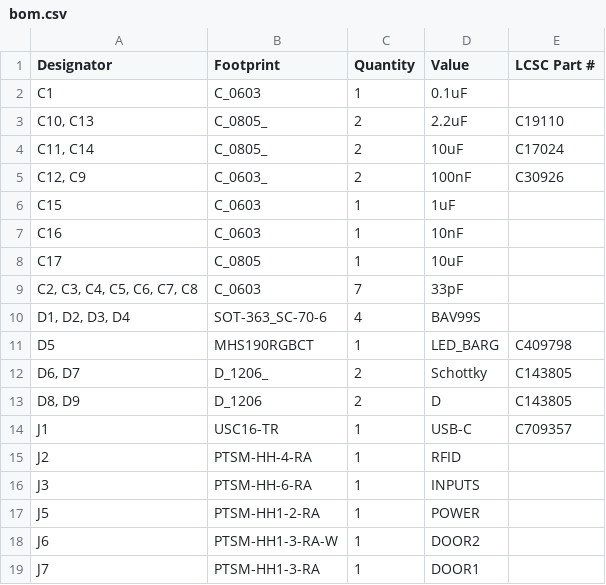
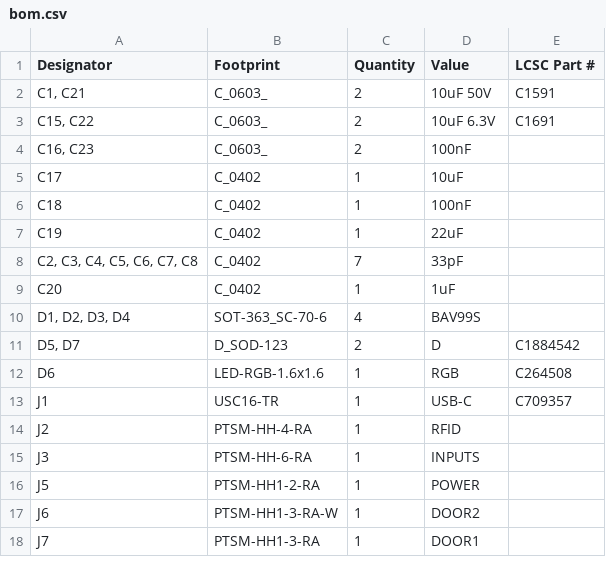
Before and after one commit to revk/SolarSystem, a CSV file: PCB/Access2/production/bom.csv, drawn as a sheet; only a part is shown; the diff covers the shown part only.

```diff
--- a/PCB/Access2/production/bom.csv
+++ b/PCB/Access2/production/bom.csv
@@ -1,14 +1,13 @@
 Designator,Footprint,Quantity,Value,LCSC Part #
-C1,C_0603,1,0.1uF,
-"C10, C13",C_0805_,2,2.2uF,C19110
-"C11, C14",C_0805_,2,10uF,C17024
-"C12, C9",C_0603_,2,100nF,C30926
-C15,C_0603,1,1uF,
-C16,C_0603,1,10nF,
-C17,C_0805,1,10uF,
-"C2, C3, C4, C5, C6, C7, C8",C_0603,7,33pF,
+"C1, C21",C_0603_,2,10uF 50V,C1591
+"C15, C22",C_0603_,2,10uF 6.3V,C1691
+"C16, C23",C_0603_,2,100nF,
+C17,C_0402,1,10uF,
+C18,C_0402,1,100nF,
+C19,C_0402,1,22uF,
+"C2, C3, C4, C5, C6, C7, C8",C_0402,7,33pF,
+C20,C_0402,1,1uF,
 "D1, D2, D3, D4",SOT-363_SC-70-6,4,BAV99S,
-D5,MHS190RGBCT,1,LED_BARG,C409798
-"D6, D7",D_1206_,2,Schottky,C143805
-"D8, D9",D_1206,2,D,C143805
+"D5, D7",D_SOD-123,2,D,C1884542
+D6,LED-RGB-1.6x1.6,1,RGB,C264508
 J1,USC16-TR,1,USB-C,C709357
```
Also changed, not shown: 11 added rows, 13 removed rows and 5 edited cells elsewhere in this file, PCB/Access1/production/bom.csv, PCB/Access2/production/designators.csv, 37 other files.
